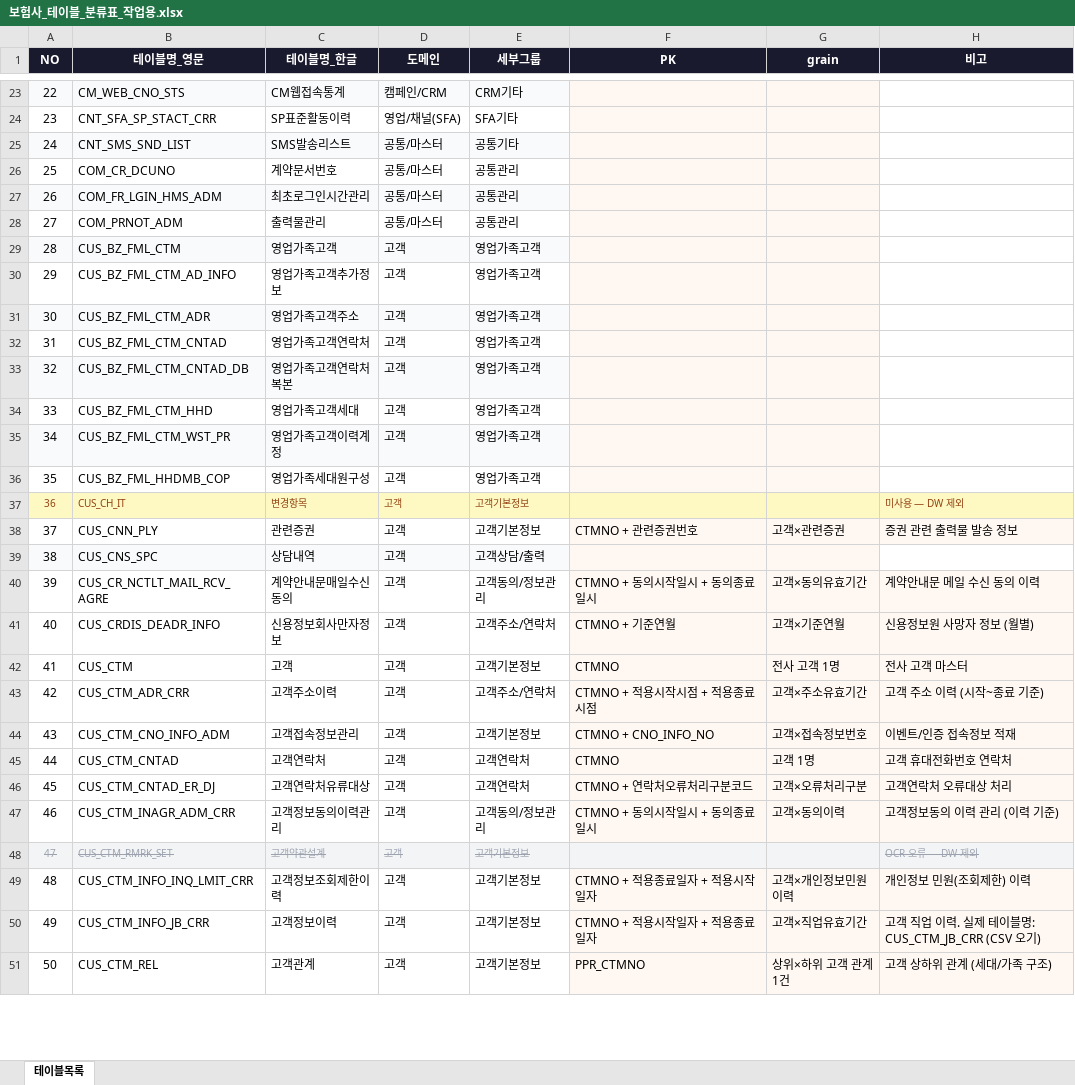
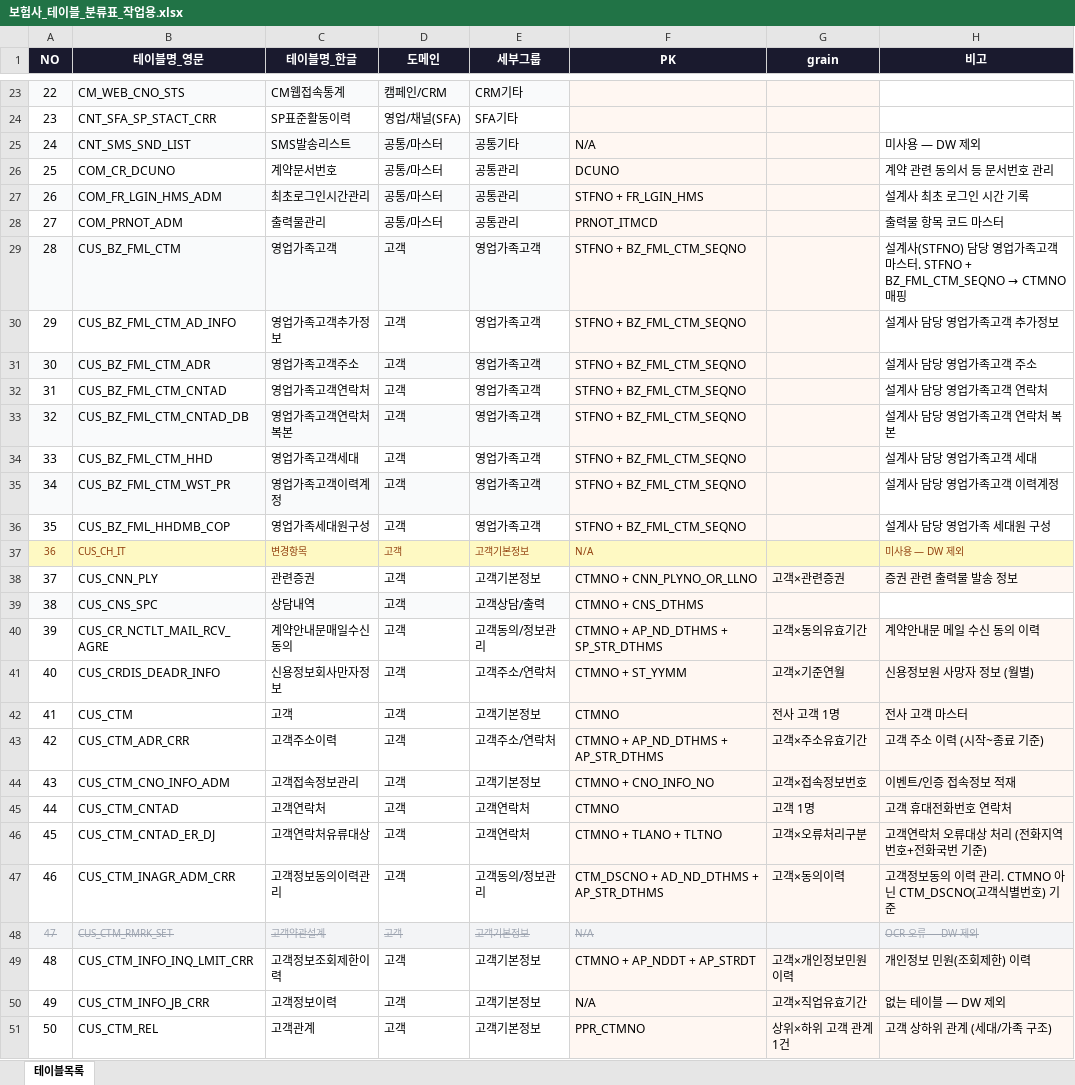
Before and after one commit to dhduo22kk/project, an Excel workbook: 보험사_테이블_분류표_작업용.xlsx, sheet 테이블목록, drawn as a sheet; only a part is shown, gaps mark what is left out; values as stored, in another font and other column widths than the file's, no borders; the diff covers the shown part only; the diff names each change by its address in the sheet, - before the commit and + after, or states it on an @@ line.

```diff
--- a/보험사_테이블_분류표_작업용.xlsx (sheet 테이블목록)
+++ b/보험사_테이블_분류표_작업용.xlsx (sheet 테이블목록)
-F25 (PK): (empty)
+F25 (PK): N/A
-H25 (비고): (empty)
+H25 (비고): 미사용 — DW 제외
-F26 (PK): (empty)
+F26 (PK): DCUNO
-H26 (비고): (empty)
+H26 (비고): 계약 관련 동의서 등 문서번호 관리
-F27 (PK): (empty)
+F27 (PK): STFNO + FR_LGIN_HMS
-H27 (비고): (empty)
+H27 (비고): 설계사 최초 로그인 시간 기록
-F28 (PK): (empty)
+F28 (PK): PRNOT_ITMCD
-H28 (비고): (empty)
+H28 (비고): 출력물 항목 코드 마스터
-F29:F36 (PK): (empty)
+F29:F36 (PK): STFNO + BZ_FML_CTM_SEQNO
@@ H29 (비고): (empty) → 설계사(STFNO) 담당 영업가족고객 마스터. STFNO + BZ_FML_CTM_SEQNO → CTMNO 매핑 @@
-H30 (비고): (empty)
+H30 (비고): 설계사 담당 영업가족고객 추가정보
-H31 (비고): (empty)
+H31 (비고): 설계사 담당 영업가족고객 주소
-H32 (비고): (empty)
+H32 (비고): 설계사 담당 영업가족고객 연락처
-H33 (비고): (empty)
+H33 (비고): 설계사 담당 영업가족고객 연락처 복본
-H34 (비고): (empty)
+H34 (비고): 설계사 담당 영업가족고객 세대
-H35 (비고): (empty)
+H35 (비고): 설계사 담당 영업가족고객 이력계정
-H36 (비고): (empty)
+H36 (비고): 설계사 담당 영업가족 세대원 구성
-F37 (PK): (empty)
+F37 (PK): N/A
-F38 (PK): CTMNO + 관련증권번호
+F38 (PK): CTMNO + CNN_PLYNO_OR_LLNO
-F39 (PK): (empty)
+F39 (PK): CTMNO + CNS_DTHMS
-F40 (PK): CTMNO + 동의시작일시 + 동의종료일시
+F40 (PK): CTMNO + AP_ND_DTHMS + SP_STR_DTHMS
-F41 (PK): CTMNO + 기준연월
+F41 (PK): CTMNO + ST_YYMM
-F43 (PK): CTMNO + 적용시작시점 + 적용종료시점
+F43 (PK): CTMNO + AP_ND_DTHMS + AP_STR_DTHMS
-F46 (PK): CTMNO + 연락처오류처리구분코드
+F46 (PK): CTMNO + TLANO + TLTNO
-H46 (비고): 고객연락처 오류대상 처리
+H46 (비고): 고객연락처 오류대상 처리 (전화지역번호+전화국번 기준)
-F47 (PK): CTMNO + 동의시작일시 + 동의종료일시
+F47 (PK): CTM_DSCNO + AD_ND_DTHMS + AP_STR_DTHMS
-H47 (비고): 고객정보동의 이력 관리 (이력 기준)
+H47 (비고): 고객정보동의 이력 관리. CTMNO 아닌 CTM_DSCNO(고객식별번호) 기준
-F48 (PK): (empty)
+F48 (PK): N/A
-F49 (PK): CTMNO + 적용종료일자 + 적용시작일자
+F49 (PK): CTMNO + AP_NDDT + AP_STRDT
-F50 (PK): CTMNO + 적용시작일자 + 적용종료일자
+F50 (PK): N/A
-H50 (비고): 고객 직업 이력. 실제 테이블명: CUS_CTM_JB_CRR (CSV 오기)
+H50 (비고): 없는 테이블 — DW 제외
```
Also changed, not shown: 326 edited cells elsewhere in this sheet, 2 other files.
